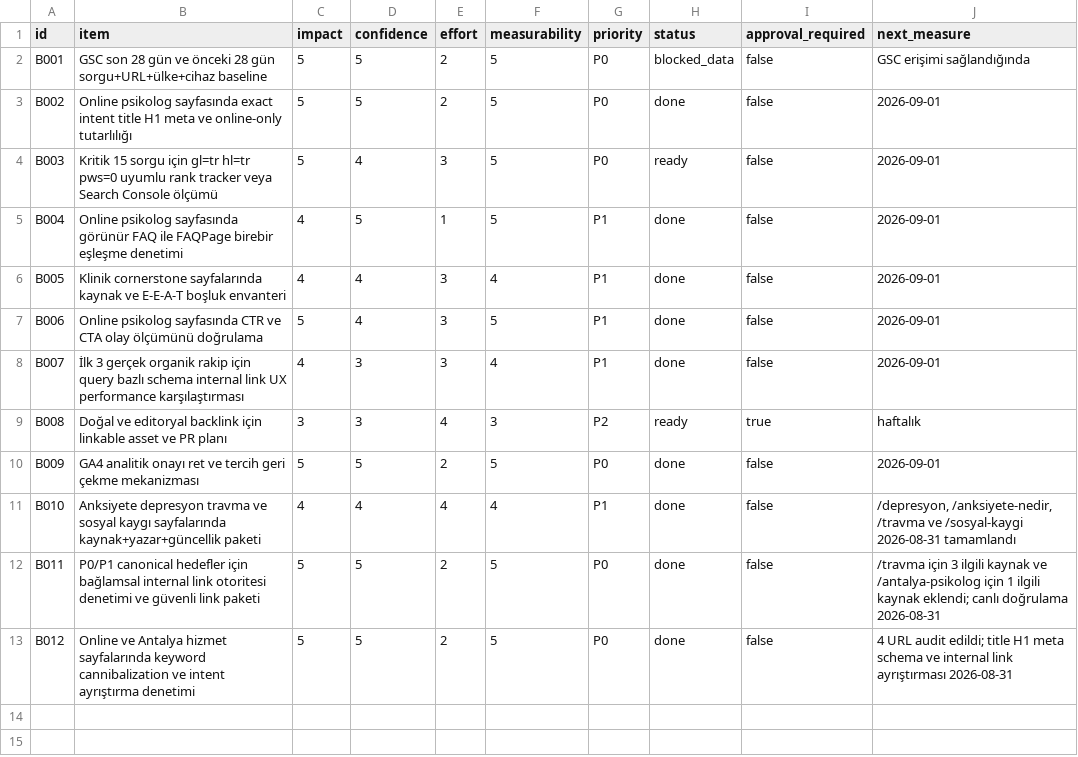
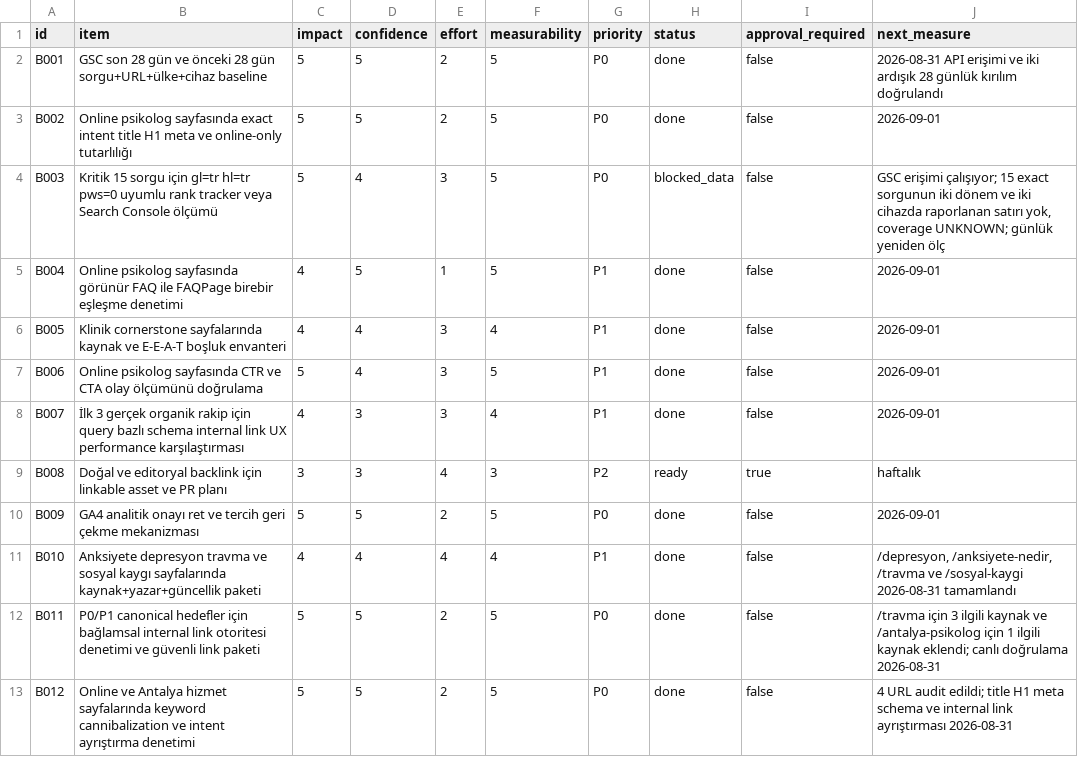
Before and after one commit to omeratapamukcu-ops/atapamukcu.com, a CSV file: seo-ops/backlog.csv, drawn as a sheet.

Commit message:
Add reproducible GSC rank baseline measurement

```diff
--- a/seo-ops/backlog.csv
+++ b/seo-ops/backlog.csv
@@ -1,5 +1,5 @@
 id,item,impact,confidence,effort,measurability,priority,status,approval_required,next_measure
-B001,GSC son 28 gün ve önceki 28 gün sorgu+URL+ülke+cihaz baseline,5,5,2,5,P0,blocked_data,false,GSC erişimi sağlandığında
+B001,GSC son 28 gün ve önceki 28 gün sorgu+URL+ülke+cihaz baseline,5,5,2,5,P0,done,false,"2026-08-31 API erişimi ve iki ardışık 28 günlük kırılım doğrulandı"
 B002,Online psikolog sayfasında exact intent title H1 meta ve online-only tutarlılığı,5,5,2,5,P0,done,false,2026-09-01
-B003,Kritik 15 sorgu için gl=tr hl=tr pws=0 uyumlu rank tracker veya Search Console ölçümü,5,4,3,5,P0,ready,false,2026-09-01
+B003,Kritik 15 sorgu için gl=tr hl=tr pws=0 uyumlu rank tracker veya Search Console ölçümü,5,4,3,5,P0,blocked_data,false,"GSC erişimi çalışıyor; 15 exact sorgunun iki dönem ve iki cihazda raporlanan satırı yok, coverage UNKNOWN; günlük yeniden ölç"
 B004,Online psikolog sayfasında görünür FAQ ile FAQPage birebir eşleşme denetimi,4,5,1,5,P1,done,false,2026-09-01
```
Also changed, not shown: 7 other files.
